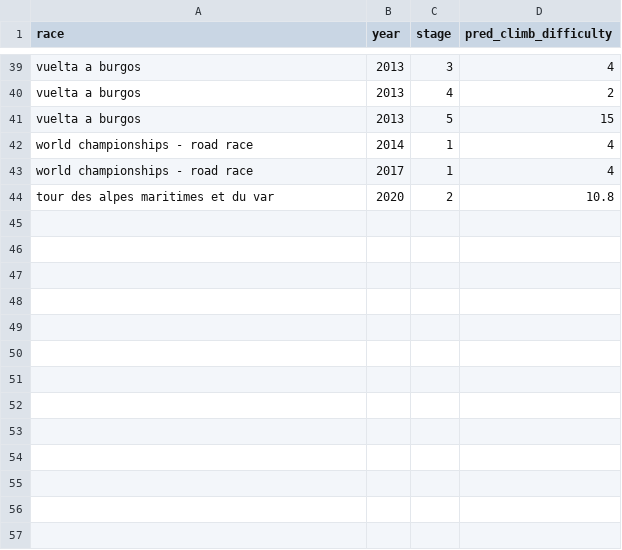
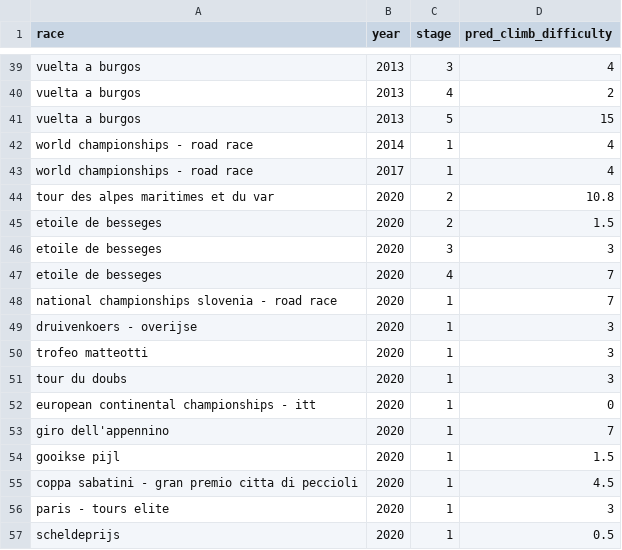
Before and after one commit to jalnichols/p-c, a CSV file: pred-climb-difficulty-replacements.csv, drawn as a sheet; only a part is shown, gaps mark what is left out; the diff names each change by its address in the sheet, - before the commit and + after, or states it on an @@ line.

```diff
--- a/pred-climb-difficulty-replacements.csv
+++ b/pred-climb-difficulty-replacements.csv
+row 45: etoile de besseges | 2020 | 2 | 1.5
+row 46: etoile de besseges | 2020 | 3 | 3
+row 47: etoile de besseges | 2020 | 4 | 7
+row 48: national championships slovenia - road race | 2020 | 1 | 7
+row 49: druivenkoers - overijse | 2020 | 1 | 3
+row 50: trofeo matteotti | 2020 | 1 | 3
+row 51: tour du doubs | 2020 | 1 | 3
+row 52: european continental championships - itt | 2020 | 1 | 0
+row 53: giro dell'appennino | 2020 | 1 | 7
+row 54: gooikse pijl | 2020 | 1 | 1.5
+row 55: coppa sabatini - gran premio citta di peccioli | 2020 | 1 | 4.5
+row 56: paris - tours elite | 2020 | 1 | 3
+row 57: scheldeprijs | 2020 | 1 | 0.5
```
Also changed, not shown: cleaned-stage-type-pcs.csv, fr_pcs_matches.csv, 11 other files.
